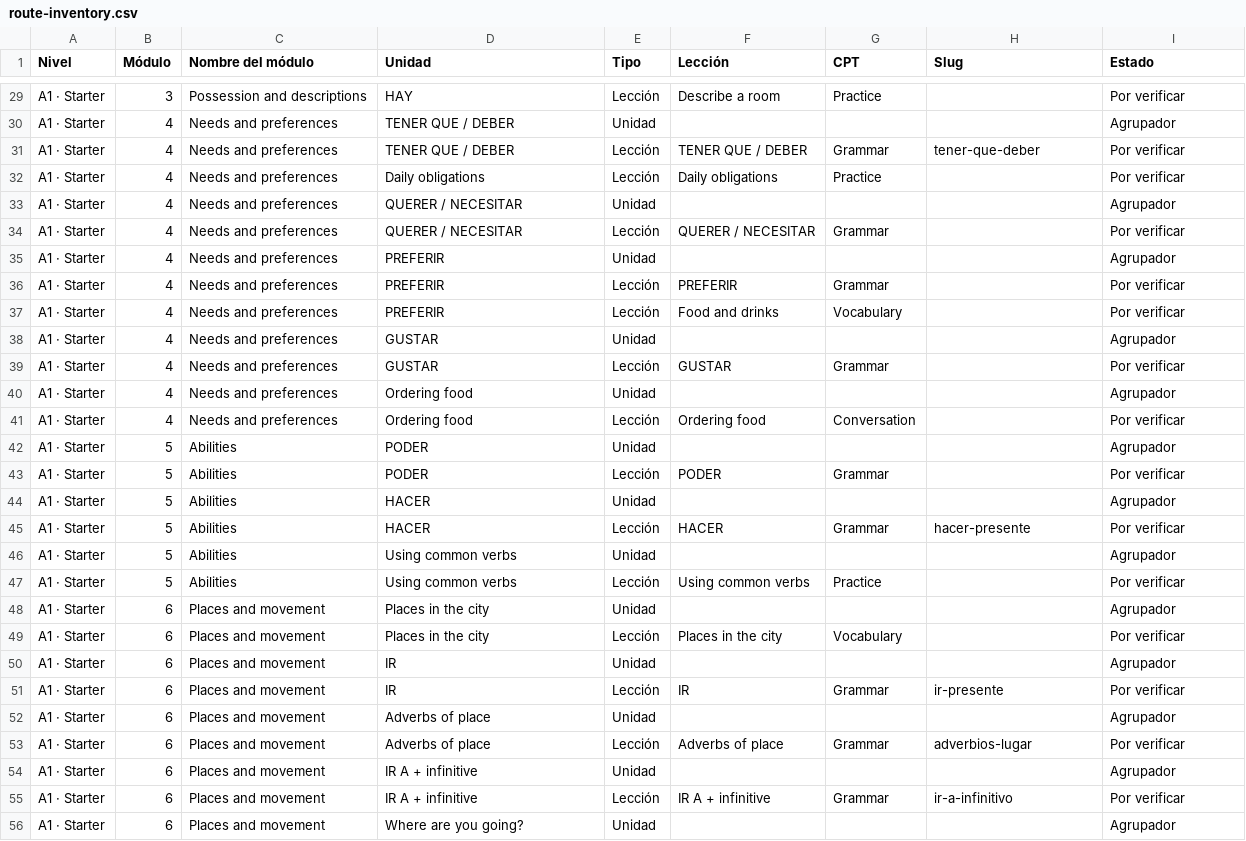
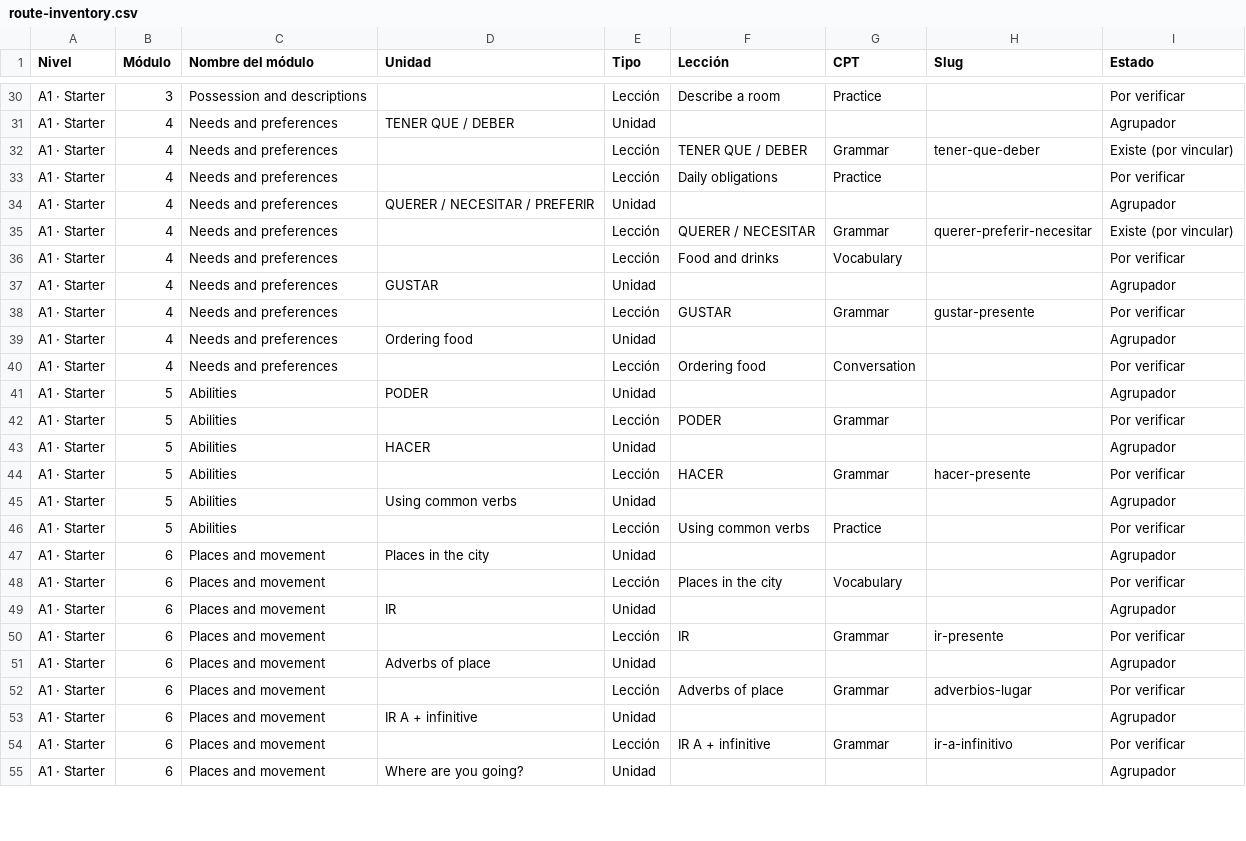
Before and after one commit to JotaNota/Spanishnova_web, a CSV file: docs/content-system/content-plan/route-inventory.csv, drawn as a sheet; only a part is shown, gaps mark what is left out; removed rows and columns are numbered as before the commit, all else as after; the diff covers the shown part only; the diff names each change by its address in the sheet, - before the commit and + after, or states it on an @@ line.

Commit message:
curriculum: sync Starter rows from Google Sheets

```diff
--- a/docs/content-system/content-plan/route-inventory.csv
+++ b/docs/content-system/content-plan/route-inventory.csv
-D30 (Unidad): HAY
+D30 (Unidad): (empty)
-D32 (Unidad): TENER QUE / DEBER
+D32 (Unidad): (empty)
-I32 (Estado): Por verificar
+I32 (Estado): Existe (por vincular)
-D33 (Unidad): Daily obligations
+D33 (Unidad): (empty)
-D34 (Unidad): QUERER / NECESITAR
+D34 (Unidad): QUERER / NECESITAR / PREFERIR
-D35 (Unidad): QUERER / NECESITAR
+D35 (Unidad): (empty)
-H35 (Slug): (empty)
+H35 (Slug): querer-preferir-necesitar
-I35 (Estado): Por verificar
+I35 (Estado): Existe (por vincular)
-row 35: A1 · Starter | 4 | Needs and preferences | PREFERIR | Unidad |  |  |  | Agrupador
-row 36: A1 · Starter | 4 | Needs and preferences | PREFERIR | Lección | PREFERIR | Grammar |  | Por verificar
-D36 (Unidad): PREFERIR
+D36 (Unidad): (empty)
-D38 (Unidad): GUSTAR
+D38 (Unidad): (empty)
-H38 (Slug): (empty)
+H38 (Slug): gustar-presente
-D40 (Unidad): Ordering food
+D40 (Unidad): (empty)
-D42 (Unidad): PODER
+D42 (Unidad): (empty)
-D44 (Unidad): HACER
+D44 (Unidad): (empty)
-D46 (Unidad): Using common verbs
+D46 (Unidad): (empty)
-D48 (Unidad): Places in the city
+D48 (Unidad): (empty)
-D50 (Unidad): IR
+D50 (Unidad): (empty)
-D52 (Unidad): Adverbs of place
+D52 (Unidad): (empty)
-D54 (Unidad): IR A + infinitive
+D54 (Unidad): (empty)
```
Also changed, not shown: 1 added row and 24 edited cells elsewhere in this file.
